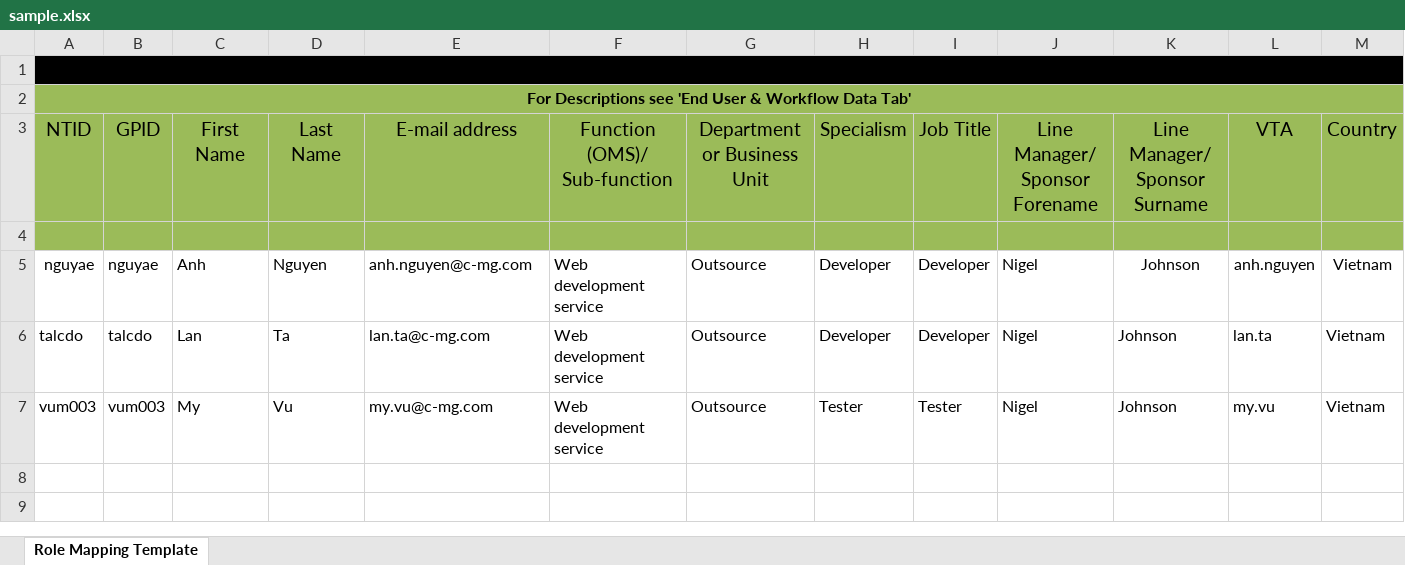
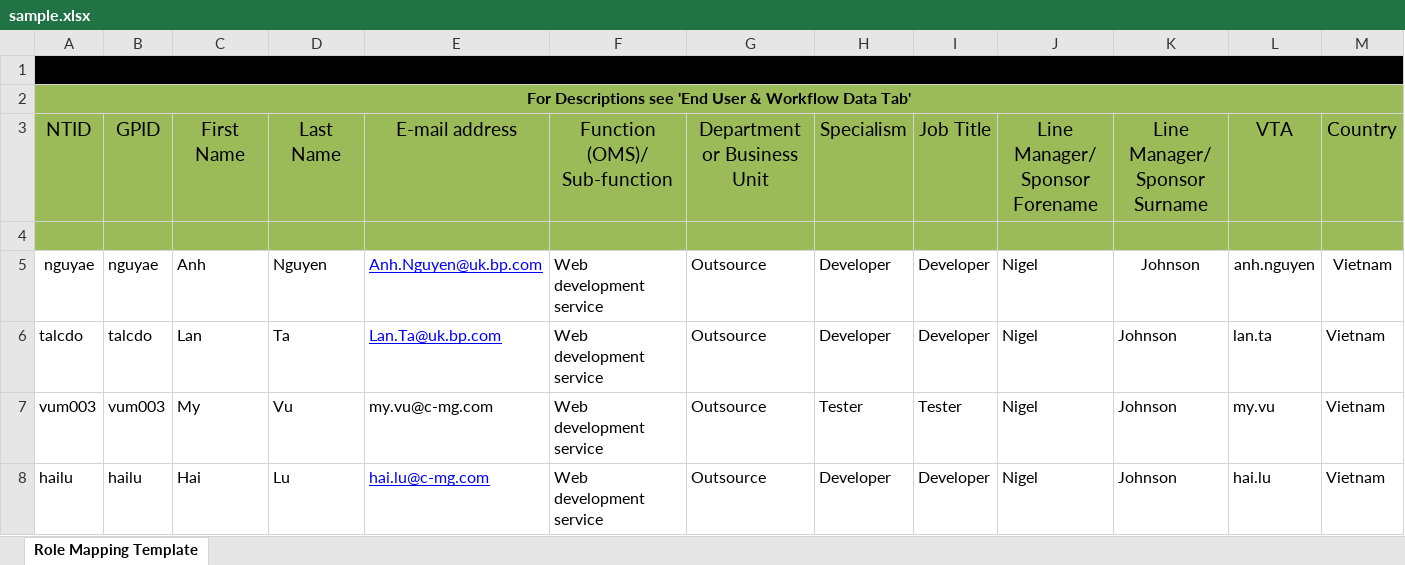
Before and after one commit to tabaolan1987/rtmt, an Excel workbook: data/sample.xlsx, sheet Role Mapping Template, drawn as a sheet; only a part is shown; values as stored, in another font and other column widths than the file's, no borders; rows hold the shown columns only; the diff names each change by its address in the sheet, - before the commit and + after, or states it on an @@ line.

```diff
--- a/data/sample.xlsx (sheet Role Mapping Template)
+++ b/data/sample.xlsx (sheet Role Mapping Template)
-E5: anh.nguyen@c-mg.com
+E5: Anh.Nguyen@uk.bp.com
@@ E5:E6 underline: off → on, text colour: black → #0000FF @@
-E6: lan.ta@c-mg.com
+E6: Lan.Ta@uk.bp.com
+row 8: hailu | hailu | Hai | Lu | hai.lu@c-mg.com | Web development service | Outsource | Developer | Developer | Nigel | Johnson | hai.lu | Vietnam
```
Also changed, not shown: 19 other files.
